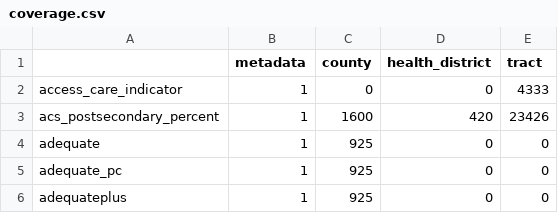
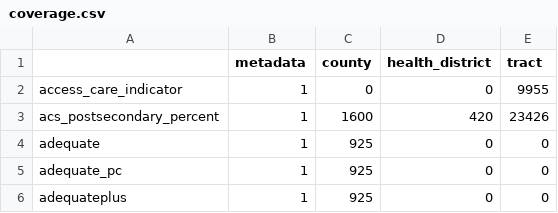
Before and after one commit to uva-bi-sdad/vdh_rural_health_site, a CSV file: docs/data/coverage.csv, drawn as a sheet; only a part is shown.

```diff
--- a/docs/data/coverage.csv
+++ b/docs/data/coverage.csv
@@ -1,3 +1,3 @@
 "","metadata","county","health_district","tract"
-"access_care_indicator",1,0,0,4333
+"access_care_indicator",1,0,0,9955
 "acs_postsecondary_percent",1,1600,420,23426
```
Also changed, not shown: 7 other files.
